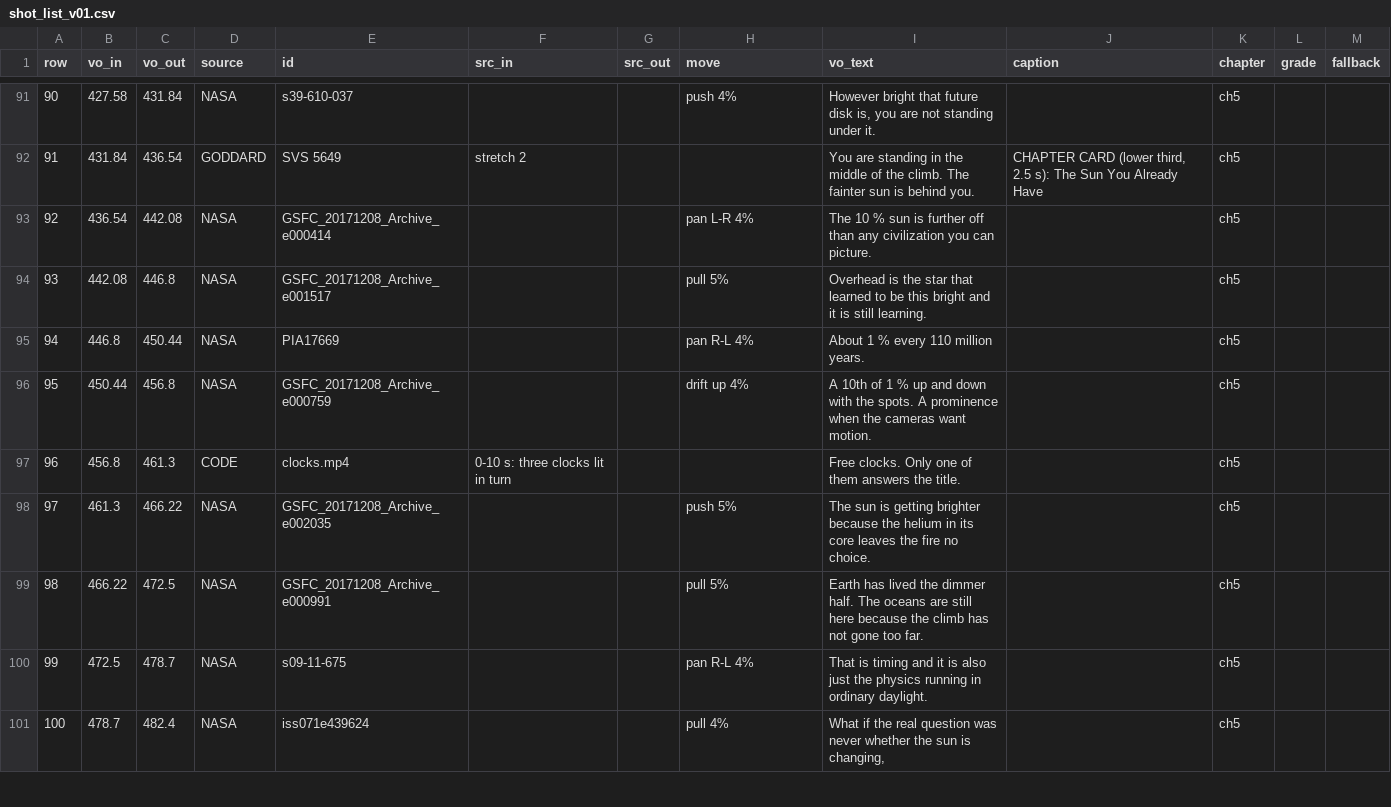
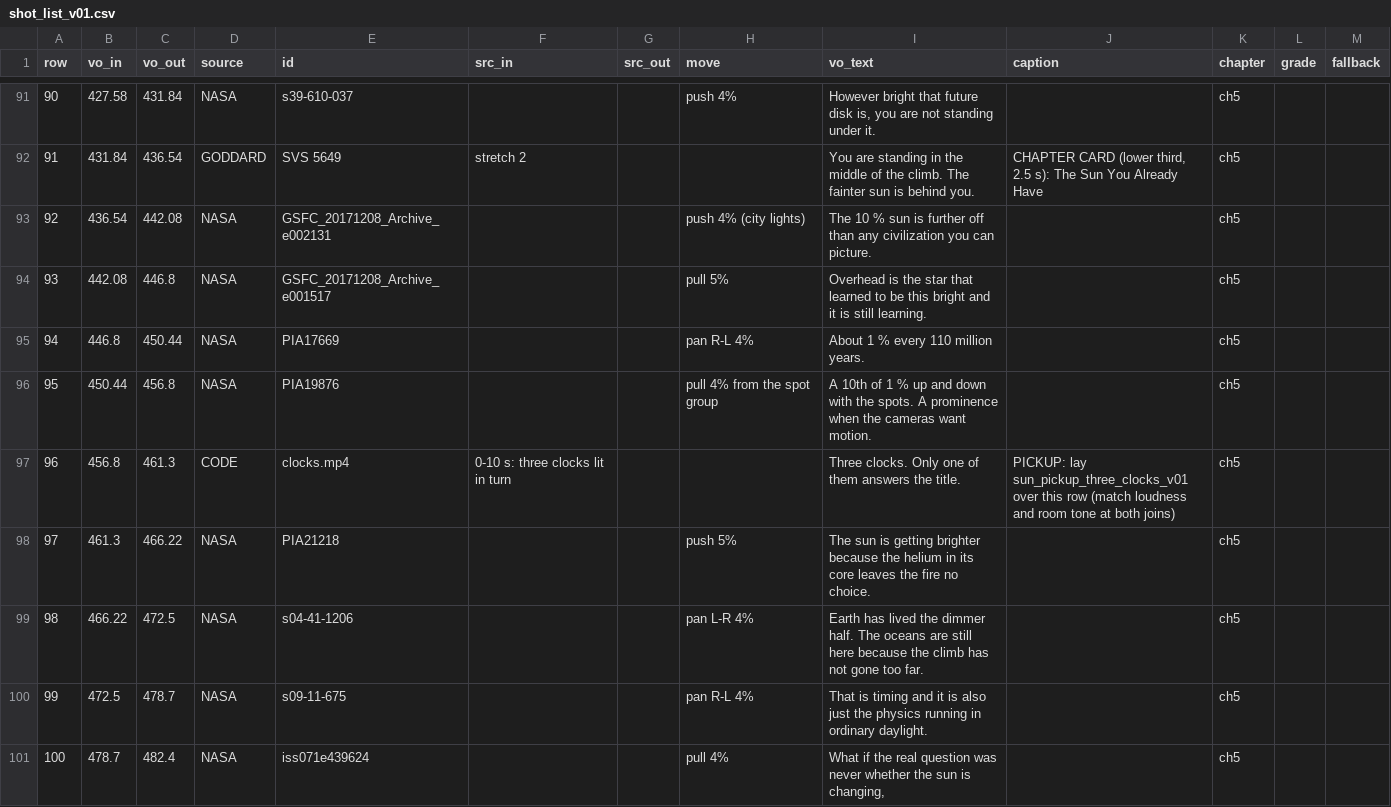
Before and after one commit to TheLaughingGod1986/orbit-with-ben, a CSV file: 02_Video-Projects/022_Is-the-Sun-Getting-Brighter/07_Edit-Project/shot_list_v01.csv, drawn as a sheet; only a part is shown, gaps mark what is left out; the diff covers the shown part only.

```diff
--- a/02_Video-Projects/022_Is-the-Sun-Getting-Brighter/07_Edit-Project/shot_list_v01.csv
+++ b/02_Video-Projects/022_Is-the-Sun-Getting-Brighter/07_Edit-Project/shot_list_v01.csv
@@ -92,9 +92,9 @@ row,vo_in,vo_out,source,id,src_in,src_out,move,vo_text,caption,chapter,grade,fal
 91,431.84,436.54,GODDARD,SVS 5649,stretch 2,,,You are standing in the middle of the climb. The fainter sun is behind you.,"CHAPTER CARD (lower third, 2.5 s): The Sun You Already Have",ch5,,
-92,436.54,442.08,NASA,GSFC_20171208_Archive_e000414,,,pan L-R 4%,The 10 % sun is further off than any civilization you can picture.,,ch5,,
+92,436.54,442.08,NASA,GSFC_20171208_Archive_e002131,,,push 4% (city lights),The 10 % sun is further off than any civilization you can picture.,,ch5,,
 93,442.08,446.8,NASA,GSFC_20171208_Archive_e001517,,,pull 5%,Overhead is the star that learned to be this bright and it is still learning.,,ch5,,
 94,446.8,450.44,NASA,PIA17669,,,pan R-L 4%,About 1 % every 110 million years.,,ch5,,
-95,450.44,456.8,NASA,GSFC_20171208_Archive_e000759,,,drift up 4%,A 10th of 1 % up and down with the spots. A prominence when the cameras want motion.,,ch5,,
-96,456.8,461.3,CODE,clocks.mp4,0-10 s: three clocks lit in turn,,,Free clocks. Only one of them answers the title.,,ch5,,
-97,461.3,466.22,NASA,GSFC_20171208_Archive_e002035,,,push 5%,The sun is getting brighter because the helium in its core leaves the fire no choice.,,ch5,,
-98,466.22,472.5,NASA,GSFC_20171208_Archive_e000991,,,pull 5%,Earth has lived the dimmer half. The oceans are still here because the climb has not gone too far.,,ch5,,
+95,450.44,456.8,NASA,PIA19876,,,pull 4% from the spot group,A 10th of 1 % up and down with the spots. A prominence when the cameras want motion.,,ch5,,
+96,456.8,461.3,CODE,clocks.mp4,0-10 s: three clocks lit in turn,,,Three clocks. Only one of them answers the title.,PICKUP: lay sun_pickup_three_clocks_v01 over this row (match loudness and room tone at both joins),ch5,,
+97,461.3,466.22,NASA,PIA21218,,,push 5%,The sun is getting brighter because the helium in its core leaves the fire no choice.,,ch5,,
+98,466.22,472.5,NASA,s04-41-1206,,,pan L-R 4%,Earth has lived the dimmer half. The oceans are still here because the climb has not gone too far.,,ch5,,
 99,472.5,478.7,NASA,s09-11-675,,,pan R-L 4%,That is timing and it is also just the physics running in ordinary daylight.,,ch5,,
```
Also changed, not shown: 27 edited cells elsewhere in this file, 7 other files.
